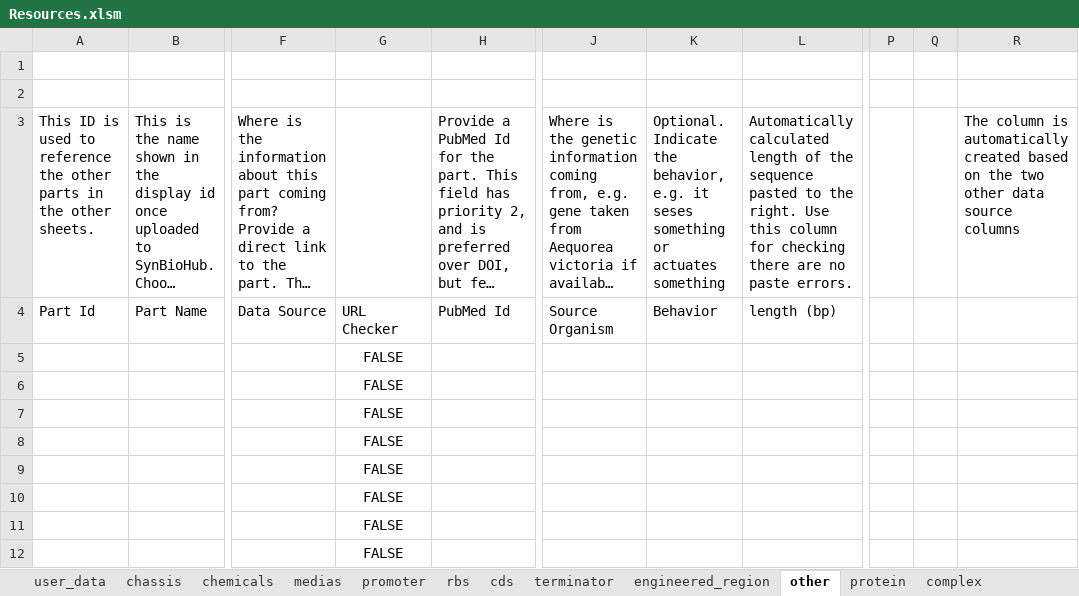
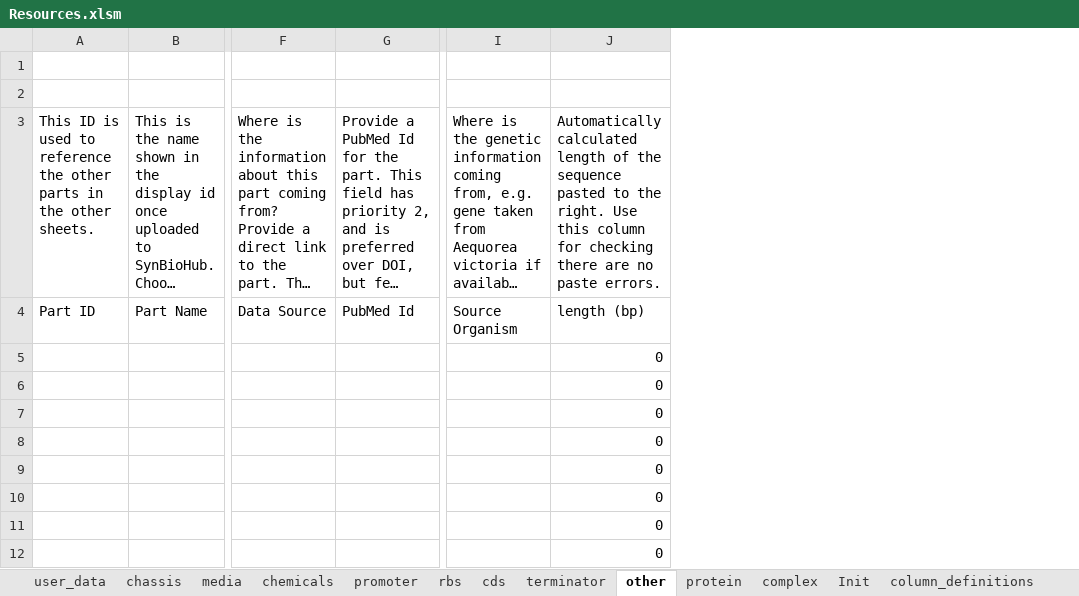
Before and after one commit to SynBioDex/Excel-to-SBOL, an Excel workbook: resources/templates/Resources.xlsm, sheet other, drawn as a sheet; only a part is shown, gaps mark what is left out; long unchanged cells end in …; values as stored, in another font and other column widths than the file's, no borders; conditional formats and table styles not drawn; removed rows and columns are numbered as before the commit, all else as after; the diff names each change by its address in the sheet, - before the commit and + after, or states it on an @@ line.

```diff
--- a/resources/templates/Resources.xlsm (sheet other)
+++ b/resources/templates/Resources.xlsm (sheet other)
-sheet tab: medias
+sheet tab: media
-sheet tab: engineered_region
@@ sheet tab order changed: user_data | chassis | media | chemicals | promoter | rbs | cds | terminator | other | protein | complex | Init | column_definitions @@
-column G, rows 4-12: URL Checker | FALSE | FALSE | FALSE | FALSE | FALSE | FALSE | FALSE | FALSE
-column K, rows 3-4: Optional. Indicate the behavior, e.g. it seses something or actuates something | Behavior
-column L, rows 3-4: Automatically calculated length of the sequence pasted to the right. Use this column for checking there are no paste errors. | length (bp)
+column J, rows 3-12: Automatically calculated length of the sequence pasted to the right. Use this column for checking there are no paste errors. | length (bp) | 0 | 0 | 0 | 0 | 0 | 0 | 0 | 0
@@ column P hidden, empty @@
@@ column Q hidden, empty @@
-column R, row 3: The column is automatically created based on the two other data source columns
-A4: Part Id
+A4: Part ID
```
Also changed, not shown: sheet column_definitions, sheet chassis, sheet promoter, sheet cds, sheet complex, sheet protein, 6 more sheets, other sheet tabs, formulas that keep their value, hidden cells.
